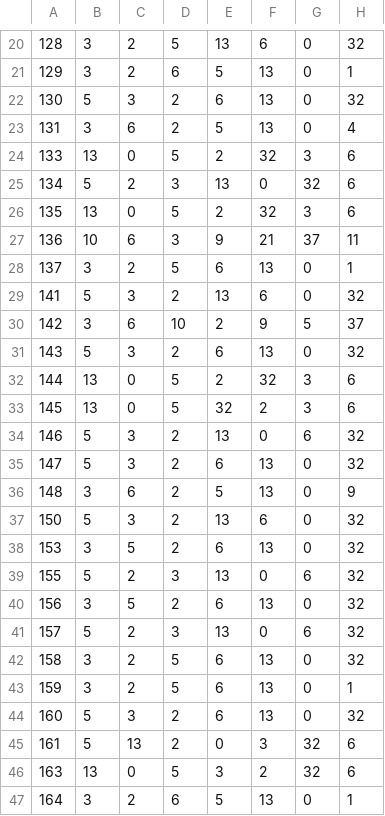
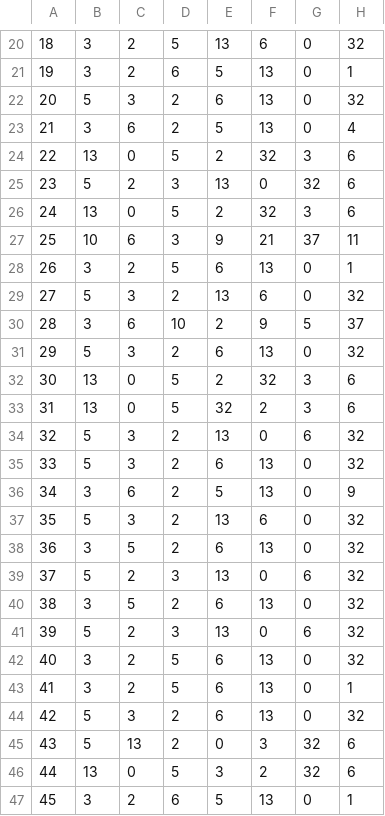
Before and after one commit to kcmcveigh/aff_recomend, a CSV file: results/video_scr_rank_df.csv, drawn as a sheet; only a part is shown, gaps mark what is left out; the diff covers the shown part only; the diff names each change by its address in the sheet, - before the commit and + after, or states it on an @@ line.

```diff
--- a/results/video_scr_rank_df.csv
+++ b/results/video_scr_rank_df.csv
-A20: 128
+A20: 18
-A21: 129
+A21: 19
-A22: 130
+A22: 20
-A23: 131
+A23: 21
-A24: 133
+A24: 22
-A25: 134
+A25: 23
-A26: 135
+A26: 24
-A27: 136
+A27: 25
-A28: 137
+A28: 26
-A29: 141
+A29: 27
-A30: 142
+A30: 28
-A31: 143
+A31: 29
-A32: 144
+A32: 30
-A33: 145
+A33: 31
-A34: 146
+A34: 32
-A35: 147
+A35: 33
-A36: 148
+A36: 34
-A37: 150
+A37: 35
-A38: 153
+A38: 36
-A39: 155
+A39: 37
-A40: 156
+A40: 38
-A41: 157
+A41: 39
-A42: 158
+A42: 40
-A43: 159
+A43: 41
-A44: 160
+A44: 42
-A45: 161
+A45: 43
-A46: 163
+A46: 44
-A47: 164
+A47: 45
```
Also changed, not shown: 103 edited cells elsewhere in this file, results/resp_fear_rank_df.csv, results/video_hp_rank_df.csv, 9 other files.
